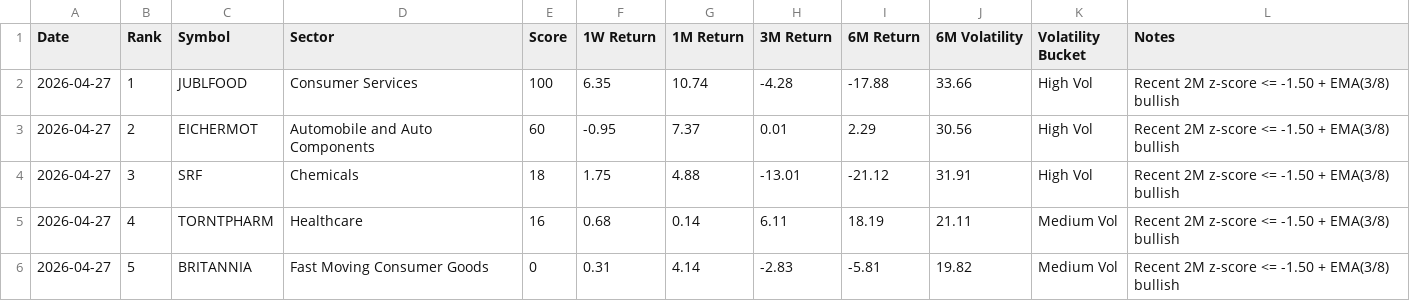
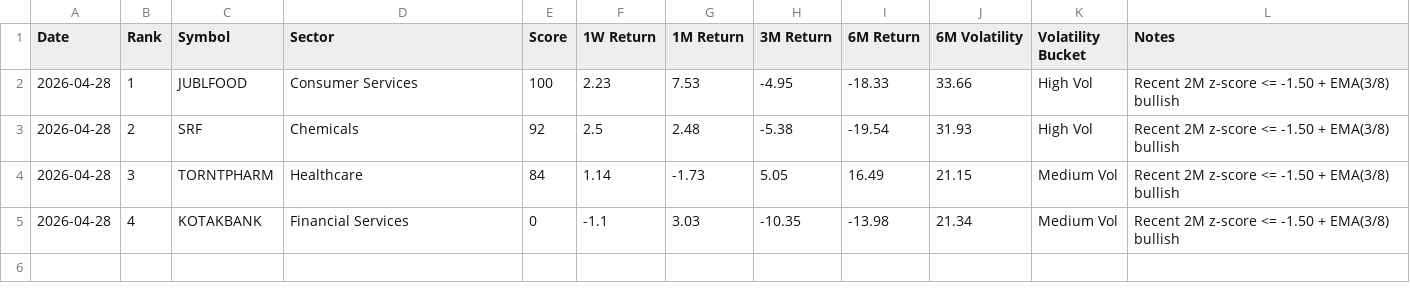
Before and after one commit to lightninbulls-stack/hanush-app, a CSV file: backend/data/range_bound_upside_latest.csv, drawn as a sheet.

```diff
--- a/backend/data/range_bound_upside_latest.csv
+++ b/backend/data/range_bound_upside_latest.csv
@@ -1,6 +1,5 @@
 Date,Rank,Symbol,Sector,Score,1W Return,1M Return,3M Return,6M Return,6M Volatility,Volatility Bucket,Notes
-2026-04-27,1,JUBLFOOD,Consumer Services,100,6.35,10.74,-4.28,-17.88,33.66,High Vol,Recent 2M z-score <= -1.50 + EMA(3/8) bullish
-2026-04-27,2,EICHERMOT,Automobile and Auto Components,60,-0.95,7.37,0.01,2.29,30.56,High Vol,Recent 2M z-score <= -1.50 + EMA(3/8) bullish
-2026-04-27,3,SRF,Chemicals,18,1.75,4.88,-13.01,-21.12,31.91,High Vol,Recent 2M z-score <= -1.50 + EMA(3/8) bullish
-2026-04-27,4,TORNTPHARM,Healthcare,16,0.68,0.14,6.11,18.19,21.11,Medium Vol,Recent 2M z-score <= -1.50 + EMA(3/8) bullish
-2026-04-27,5,BRITANNIA,Fast Moving Consumer Goods,0,0.31,4.14,-2.83,-5.81,19.82,Medium Vol,Recent 2M z-score <= -1.50 + EMA(3/8) bullish
+2026-04-28,1,JUBLFOOD,Consumer Services,100,2.23,7.53,-4.95,-18.33,33.66,High Vol,Recent 2M z-score <= -1.50 + EMA(3/8) bullish
+2026-04-28,2,SRF,Chemicals,92,2.5,2.48,-5.38,-19.54,31.93,High Vol,Recent 2M z-score <= -1.50 + EMA(3/8) bullish
+2026-04-28,3,TORNTPHARM,Healthcare,84,1.14,-1.73,5.05,16.49,21.15,Medium Vol,Recent 2M z-score <= -1.50 + EMA(3/8) bullish
+2026-04-28,4,KOTAKBANK,Financial Services,0,-1.1,3.03,-10.35,-13.98,21.34,Medium Vol,Recent 2M z-score <= -1.50 + EMA(3/8) bullish
```
Also changed, not shown: backend/data/range_bound_downside_latest.csv, backend/data/range_bound_snapshot.csv.
